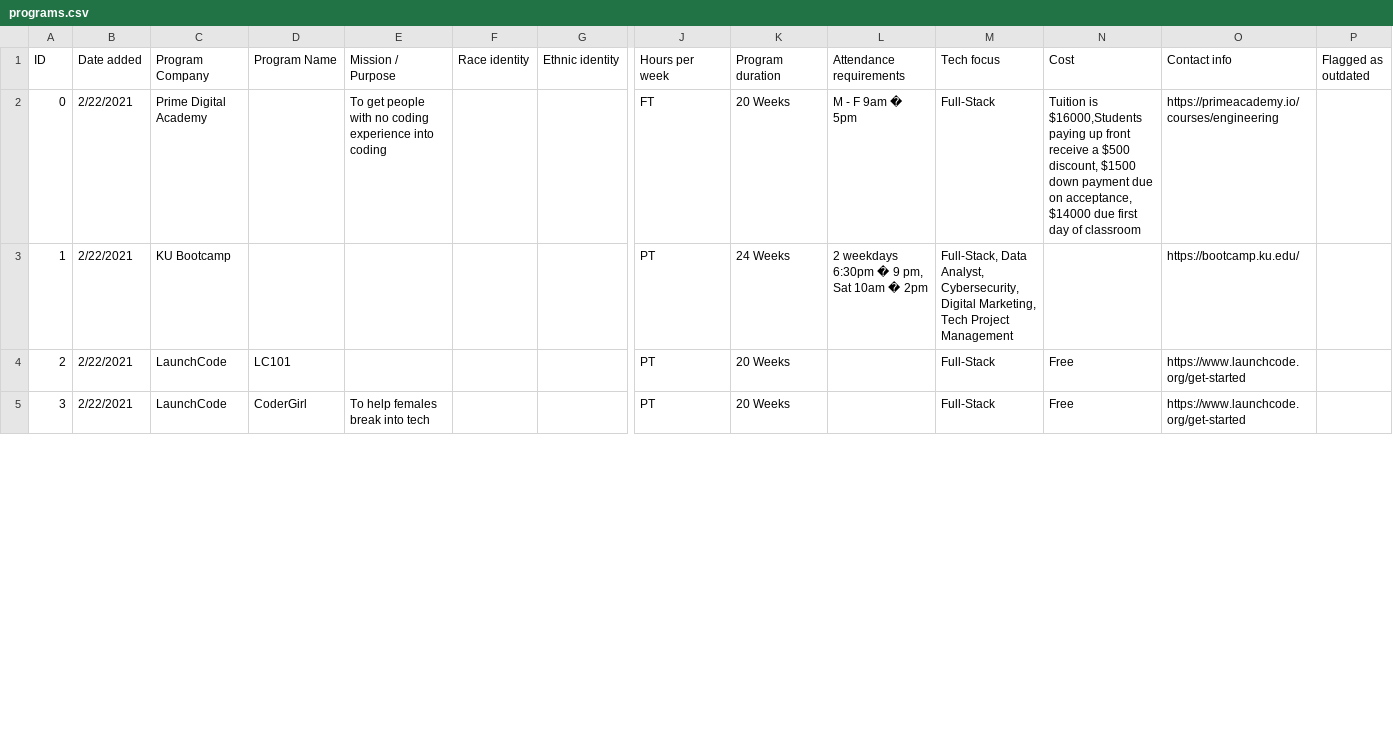
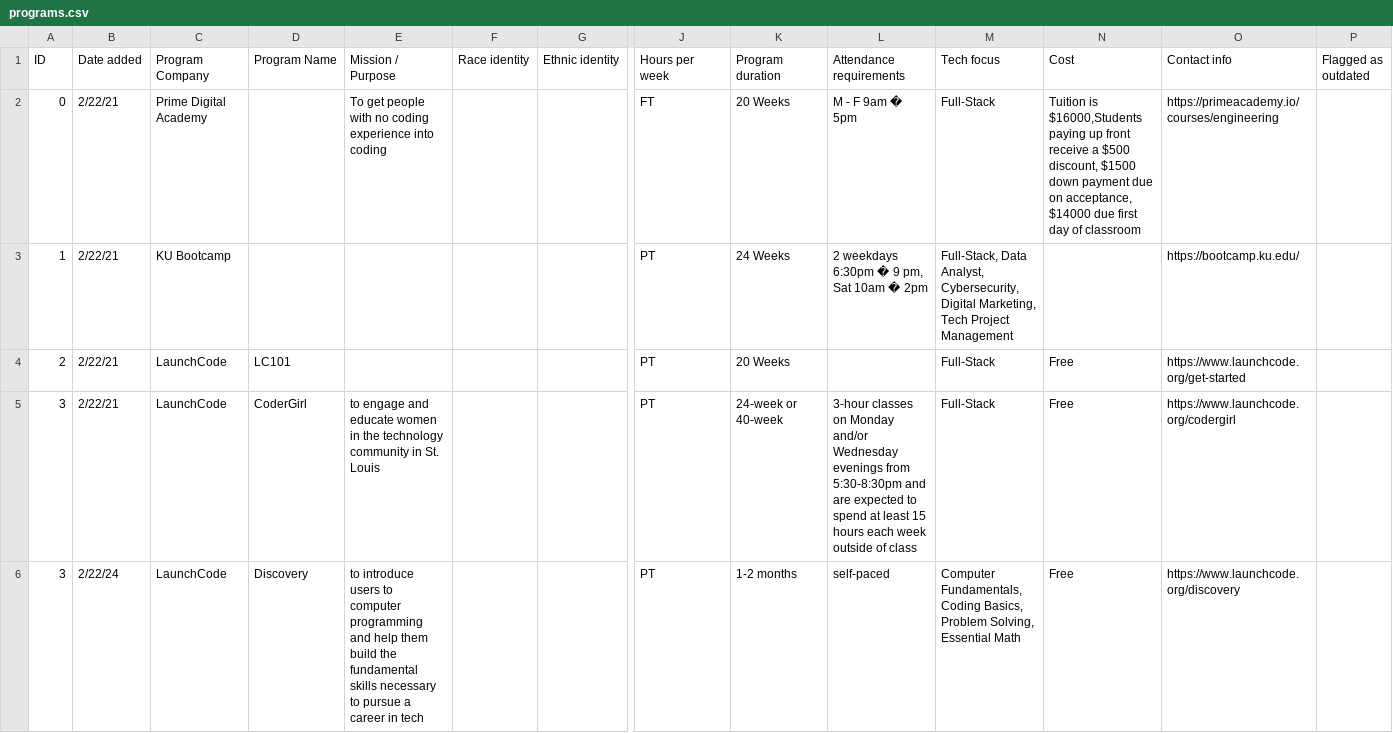
Before and after one commit to VML/tech-educational-programs, a CSV file: programs.csv, drawn as a sheet; only a part is shown, gaps mark what is left out; rows hold the shown columns only; the diff covers the shown part only; the diff names each change by its address in the sheet, - before the commit and + after, or states it on an @@ line.

Commit message:
Add LaunchCode Discovery program

```diff
--- a/programs.csv
+++ b/programs.csv
-B2:B5 (Date added): 2/22/2021
+B2:B5 (Date added): 2/22/21
-E5 (Mission / Purpose): To help females break into tech
+E5 (Mission / Purpose): to engage and educate women in the technology community in St. Louis
-K5 (Program duration): 20 Weeks
+K5 (Program duration): 24-week or 40-week
-L5 (Attendance requirements): (empty)
+L5 (Attendance requirements): 3-hour classes on Monday and/or Wednesday evenings from 5:30-8:30pm and are expected to spend at least 15 hours each week outside of class
-O5 (Contact info): https://www.launchcode.org/get-started
+O5 (Contact info): https://www.launchcode.org/codergirl
+row 6: 3 | 2/22/24 | LaunchCode | Discovery | to introduce users to computer programming and help them build the fundamental skills necessary to pursue a career in tech |  |  | PT | 1-2 months | self-paced | Computer Fundamentals, Coding Basics, Problem Solving, Essential Math | Free | https://www.launchcode.org/discovery
```
Also changed, not shown: 4 edited cells elsewhere in this file.
